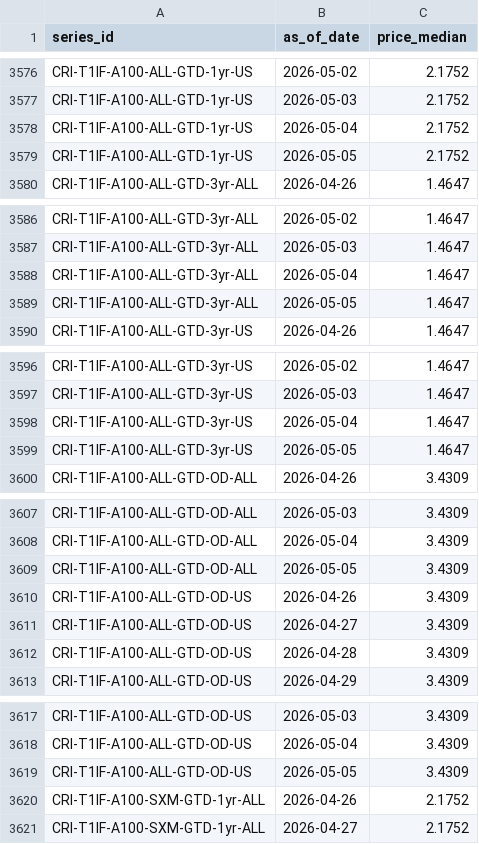
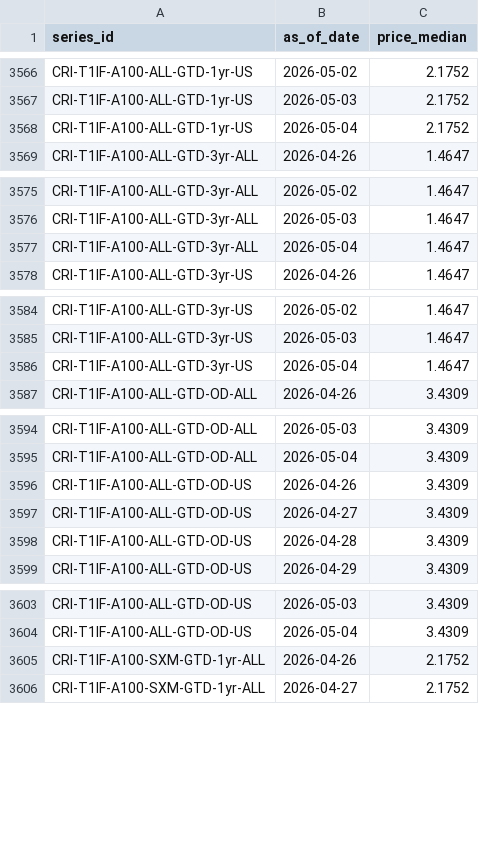
Before and after one commit to ccir-index/ccir-site, a CSV file: src/data/indices_history.csv, drawn as a sheet; only a part is shown, gaps mark what is left out; the diff covers the shown part only; the diff names each change by its address in the sheet, - before the commit and + after, or states it on an @@ line.

```diff
--- a/src/data/indices_history.csv
+++ b/src/data/indices_history.csv
-row 3579: CRI-T1IF-A100-ALL-GTD-1yr-US | 2026-05-05 | 2.1752
-row 3589: CRI-T1IF-A100-ALL-GTD-3yr-ALL | 2026-05-05 | 1.4647
-row 3599: CRI-T1IF-A100-ALL-GTD-3yr-US | 2026-05-05 | 1.4647
-row 3609: CRI-T1IF-A100-ALL-GTD-OD-ALL | 2026-05-05 | 3.4309
-row 3619: CRI-T1IF-A100-ALL-GTD-OD-US | 2026-05-05 | 3.4309
```
Also changed, not shown: 13 removed rows and 85 edited cells elsewhere in this file, src/data/rates_daily.csv, src/data/rates_shadow.csv, 7 other files.
